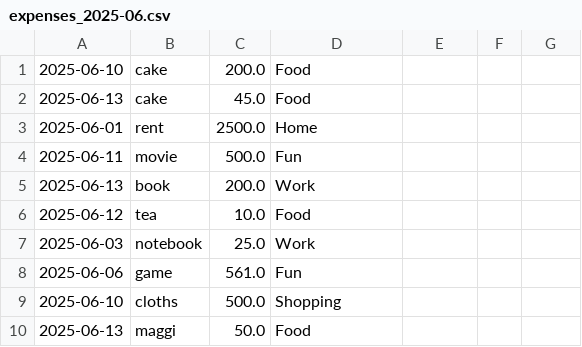
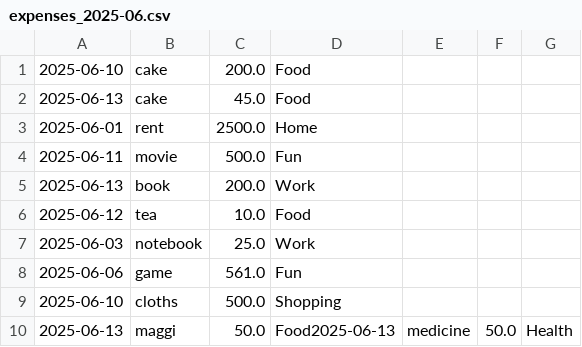
Before and after one commit to Akarsh-Coding/Expense-Tracker--CLI-, a CSV file: expenses_2025-06.csv, drawn as a sheet.

```diff
--- a/expenses_2025-06.csv
+++ b/expenses_2025-06.csv
@@ -9,2 +9,2 @@
 2025-06-10,cloths,500.0,Shopping
-2025-06-13,maggi,50.0,Food
+2025-06-13,maggi,50.0,Food2025-06-13,medicine,50.0,Health
```
Also changed, not shown: 1 other file.
